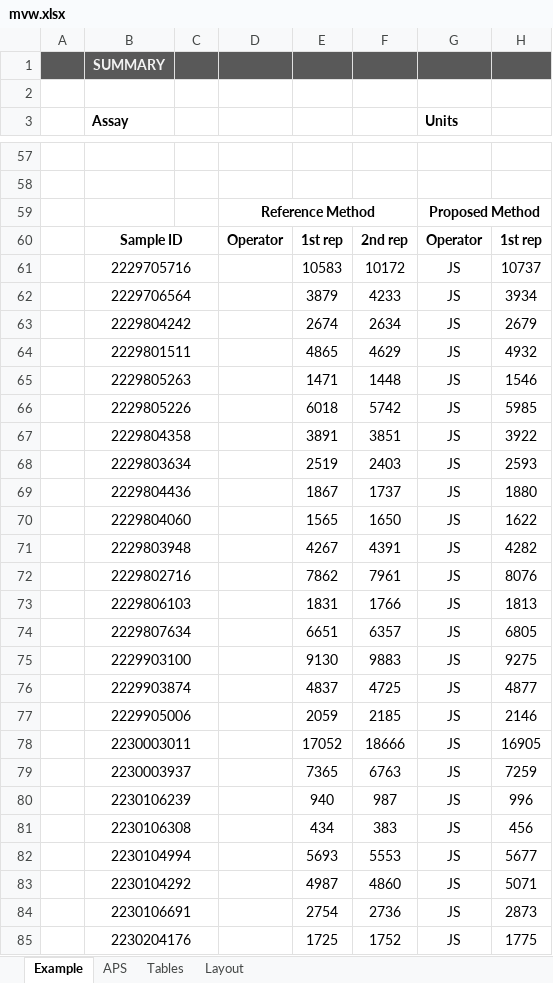
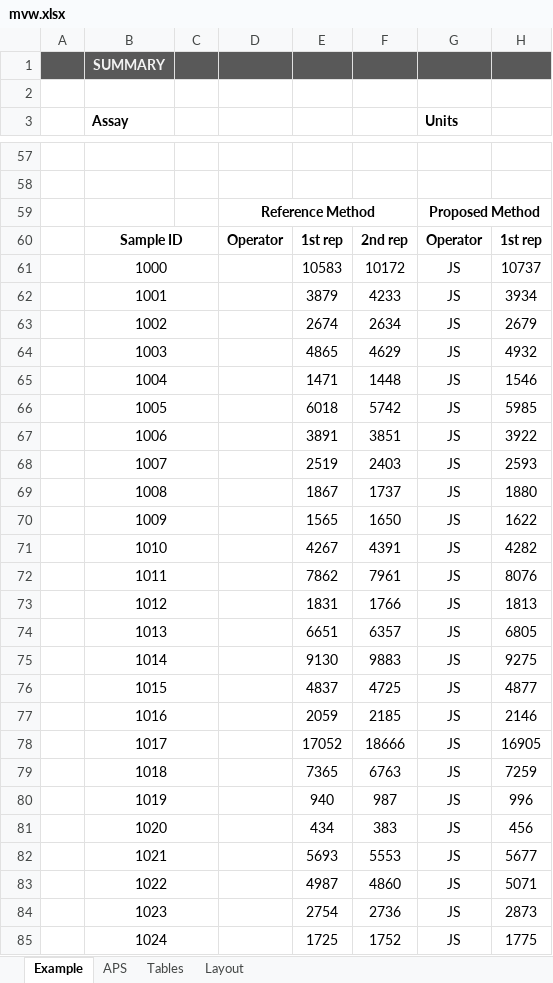
Before and after one commit to dche658/method-eval-tools, an Excel workbook: etc/mvw.xlsx, sheet Example, drawn as a sheet; only a part is shown, gaps mark what is left out; values as stored, in another font and other column widths than the file's, no borders; charts and pictures and conditional formats and table styles not drawn; the diff covers the shown part only; the diff names each change by its address in the sheet, - before the commit and + after, or states it on an @@ line.

```diff
--- a/etc/mvw.xlsx (sheet Example)
+++ b/etc/mvw.xlsx (sheet Example)
-B61 (Assay): 2229705716
+B61 (Assay): 1000
-B62 (Assay): 2229706564
+B62 (Assay): 1001
-B63 (Assay): 2229804242
+B63 (Assay): 1002
-B64 (Assay): 2229801511
+B64 (Assay): 1003
-B65 (Assay): 2229805263
+B65 (Assay): 1004
-B66 (Assay): 2229805226
+B66 (Assay): 1005
-B67 (Assay): 2229804358
+B67 (Assay): 1006
-B68 (Assay): 2229803634
+B68 (Assay): 1007
-B69 (Assay): 2229804436
+B69 (Assay): 1008
-B70 (Assay): 2229804060
+B70 (Assay): 1009
-B71 (Assay): 2229803948
+B71 (Assay): 1010
-B72 (Assay): 2229802716
+B72 (Assay): 1011
-B73 (Assay): 2229806103
+B73 (Assay): 1012
-B74 (Assay): 2229807634
+B74 (Assay): 1013
-B75 (Assay): 2229903100
+B75 (Assay): 1014
-B76 (Assay): 2229903874
+B76 (Assay): 1015
-B77 (Assay): 2229905006
+B77 (Assay): 1016
-B78 (Assay): 2230003011
+B78 (Assay): 1017
-B79 (Assay): 2230003937
+B79 (Assay): 1018
-B80 (Assay): 2230106239
+B80 (Assay): 1019
-B81 (Assay): 2230106308
+B81 (Assay): 1020
-B82 (Assay): 2230104994
+B82 (Assay): 1021
-B83 (Assay): 2230104292
+B83 (Assay): 1022
-B84 (Assay): 2230106691
+B84 (Assay): 1023
-B85 (Assay): 2230204176
+B85 (Assay): 1024
```
Also changed, not shown: 5 added rows, 5 removed rows, 21 edited cells and cell formats elsewhere in this sheet, sheet Layout, formulas that keep their value, etc/mvw-test-data.xlsx, 8 other files.
